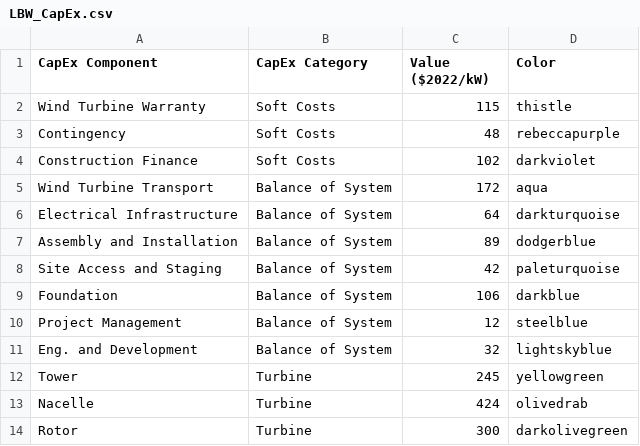
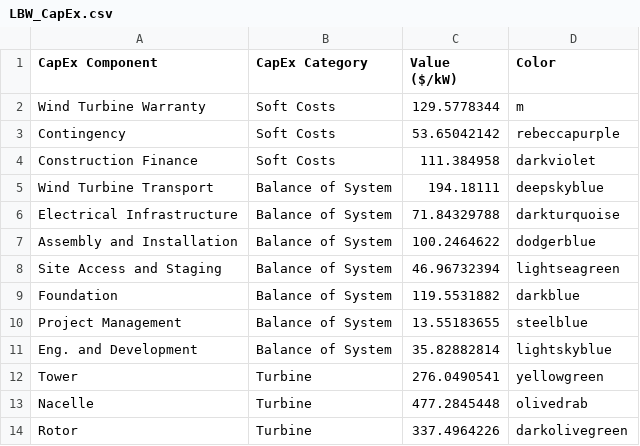
Before and after one commit to dmulash/Annual_Reporting_Workflow, a CSV file: Data/LBW_CapEx.csv, drawn as a sheet.

```diff
--- a/Data/LBW_CapEx.csv
+++ b/Data/LBW_CapEx.csv
@@ -1,14 +1,14 @@
-CapEx Component,CapEx Category,Value ($2022/kW),Color
-Wind Turbine Warranty,Soft Costs,115,thistle
-Contingency,Soft Costs,48,rebeccapurple
-Construction Finance,Soft Costs,102,darkviolet
-Wind Turbine Transport,Balance of System,172,aqua
-Electrical Infrastructure,Balance of System,64,darkturquoise
-Assembly and Installation,Balance of System,89,dodgerblue
-Site Access and Staging,Balance of System,42,paleturquoise
-Foundation,Balance of System,106,darkblue
-Project Management,Balance of System,12,steelblue
-Eng. and Development,Balance of System,32,lightskyblue
-Tower,Turbine,245,yellowgreen
-Nacelle,Turbine,424,olivedrab
-Rotor,Turbine,300,darkolivegreen
+CapEx Component,CapEx Category,Value ($/kW),Color
+Wind Turbine Warranty,Soft Costs,129.5778344,m
+Contingency,Soft Costs,53.65042142,rebeccapurple
+Construction Finance,Soft Costs,111.384958,darkviolet
+Wind Turbine Transport,Balance of System,194.18111,deepskyblue
+Electrical Infrastructure,Balance of System,71.84329788,darkturquoise
+Assembly and Installation,Balance of System,100.2464622,dodgerblue
+Site Access and Staging,Balance of System,46.96732394,lightseagreen
+Foundation,Balance of System,119.5531882,darkblue
+Project Management,Balance of System,13.55183655,steelblue
+Eng. and Development,Balance of System,35.82882814,lightskyblue
+Tower,Turbine,276.0490541,yellowgreen
+Nacelle,Turbine,477.2845448,olivedrab
+Rotor,Turbine,337.4964226,darkolivegreen
```
Also changed, not shown: Data/FBOW_LCOE.csv, Data/FBOW_Sensitivity.csv, 45 other files.
